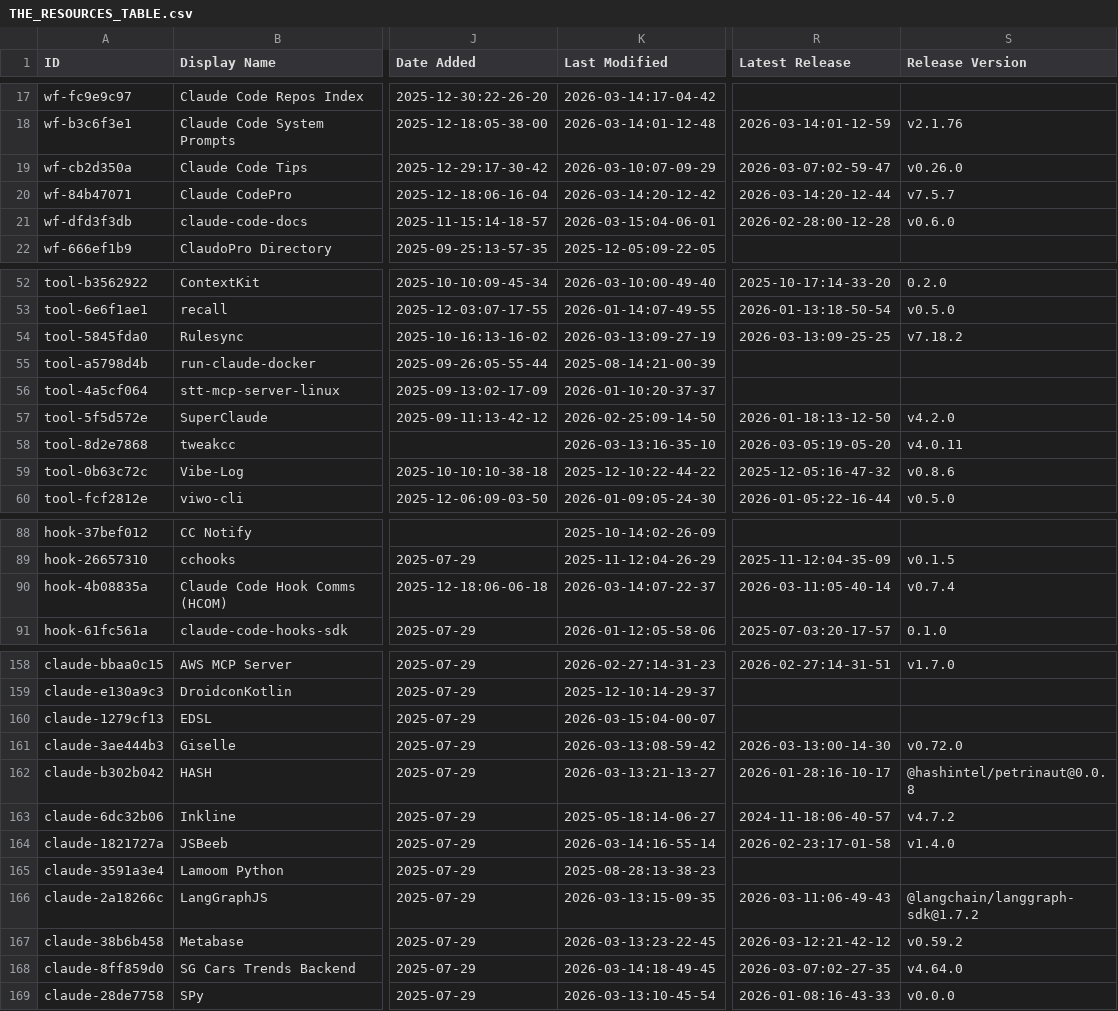
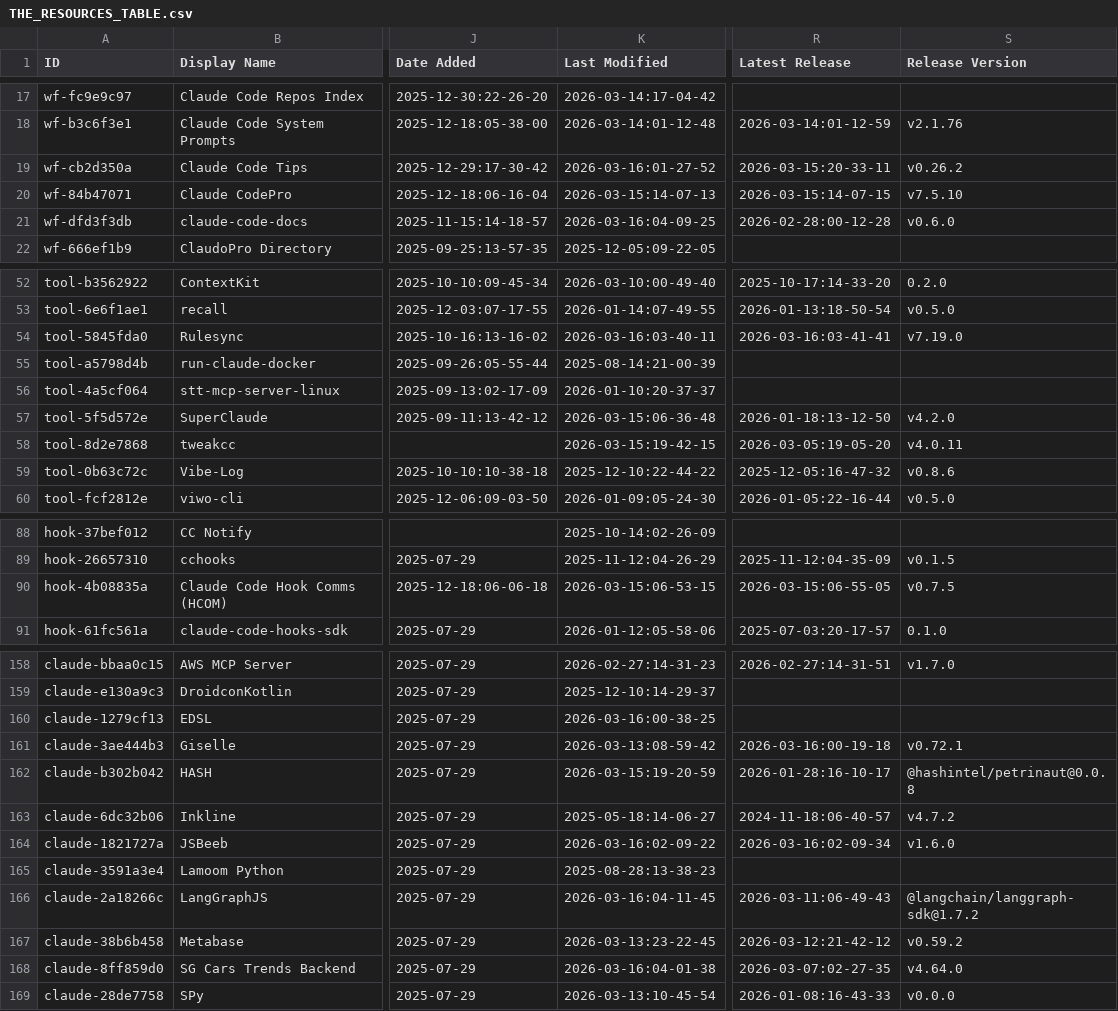
Before and after one commit to Beeerrrr/awesome-claude-code, a CSV file: THE_RESOURCES_TABLE.csv, drawn as a sheet; only a part is shown, gaps mark what is left out; the diff covers the shown part only; the diff names each change by its address in the sheet, - before the commit and + after, or states it on an @@ line.

```diff
--- a/THE_RESOURCES_TABLE.csv
+++ b/THE_RESOURCES_TABLE.csv
-K19 (Last Modified): 2026-03-10:07-09-29
+K19 (Last Modified): 2026-03-16:01-27-52
-R19 (Latest Release): 2026-03-07:02-59-47
+R19 (Latest Release): 2026-03-15:20-33-11
-S19 (Release Version): v0.26.0
+S19 (Release Version): v0.26.2
-K20 (Last Modified): 2026-03-14:20-12-42
+K20 (Last Modified): 2026-03-15:14-07-13
-R20 (Latest Release): 2026-03-14:20-12-44
+R20 (Latest Release): 2026-03-15:14-07-15
-S20 (Release Version): v7.5.7
+S20 (Release Version): v7.5.10
-K21 (Last Modified): 2026-03-15:04-06-01
+K21 (Last Modified): 2026-03-16:04-09-25
-K54 (Last Modified): 2026-03-13:09-27-19
+K54 (Last Modified): 2026-03-16:03-40-11
-R54 (Latest Release): 2026-03-13:09-25-25
+R54 (Latest Release): 2026-03-16:03-41-41
-S54 (Release Version): v7.18.2
+S54 (Release Version): v7.19.0
-K57 (Last Modified): 2026-02-25:09-14-50
+K57 (Last Modified): 2026-03-15:06-36-48
-K58 (Last Modified): 2026-03-13:16-35-10
+K58 (Last Modified): 2026-03-15:19-42-15
-K90 (Last Modified): 2026-03-14:07-22-37
+K90 (Last Modified): 2026-03-15:06-53-15
-R90 (Latest Release): 2026-03-11:05-40-14
+R90 (Latest Release): 2026-03-15:06-55-05
-S90 (Release Version): v0.7.4
+S90 (Release Version): v0.7.5
-K160 (Last Modified): 2026-03-15:04-00-07
+K160 (Last Modified): 2026-03-16:00-38-25
-R161 (Latest Release): 2026-03-13:00-14-30
+R161 (Latest Release): 2026-03-16:00-19-18
-S161 (Release Version): v0.72.0
+S161 (Release Version): v0.72.1
-K162 (Last Modified): 2026-03-13:21-13-27
+K162 (Last Modified): 2026-03-15:19-20-59
-K164 (Last Modified): 2026-03-14:16-55-14
+K164 (Last Modified): 2026-03-16:02-09-22
-R164 (Latest Release): 2026-02-23:17-01-58
+R164 (Latest Release): 2026-03-16:02-09-34
-S164 (Release Version): v1.4.0
+S164 (Release Version): v1.6.0
-K166 (Last Modified): 2026-03-13:15-09-35
+K166 (Last Modified): 2026-03-16:04-11-45
-K168 (Last Modified): 2026-03-14:18-49-45
+K168 (Last Modified): 2026-03-16:04-01-38
```
Also changed, not shown: 14 edited cells elsewhere in this file.
